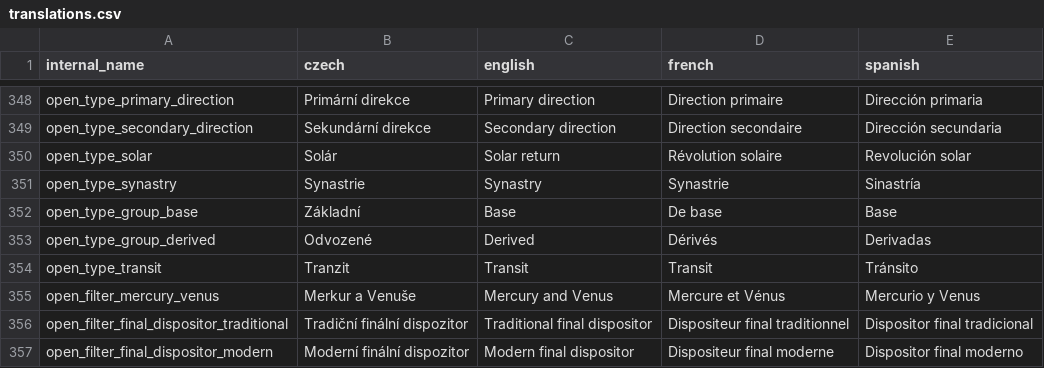
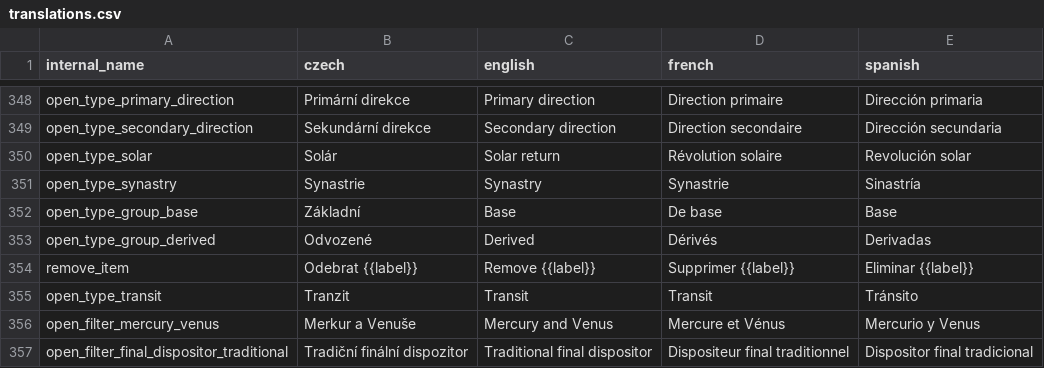
Before and after one commit to kefer-astrology/tauri-application, a CSV file: translations.csv, drawn as a sheet; only a part is shown, gaps mark what is left out; the shorter side is filled out with more unchanged rows.

Commit message:
chore: add remove item (general with label)

```diff
--- a/translations.csv
+++ b/translations.csv
@@ -353,2 +353,3 @@ internal_name,czech,english,french,spanish
 "open_type_group_derived","Odvozené","Derived","Dérivés","Derivadas"
+"remove_item","Odebrat {{label}}","Remove {{label}}","Supprimer {{label}}","Eliminar {{label}}"
 "open_type_transit","Tranzit","Transit","Transit","Tránsito"
```
Also changed, not shown: 8 other files.
